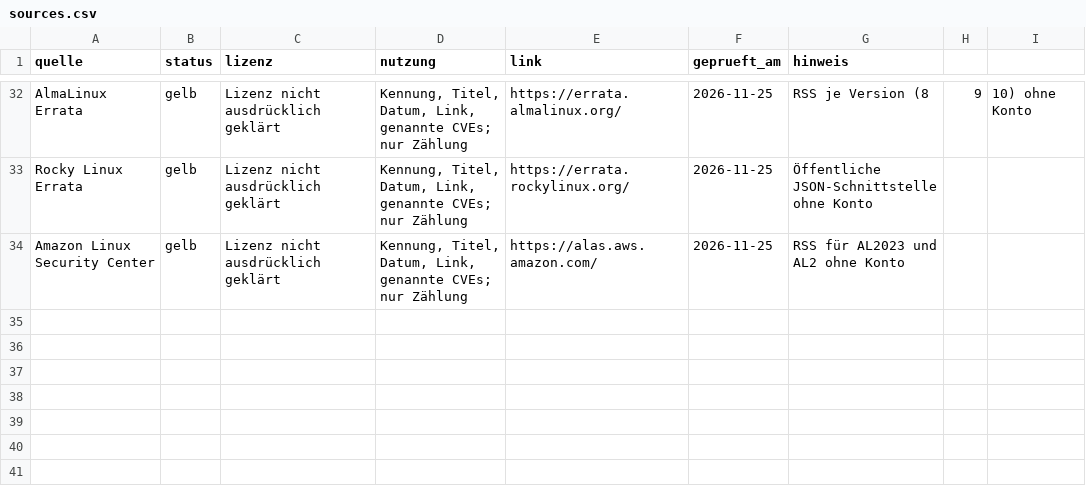
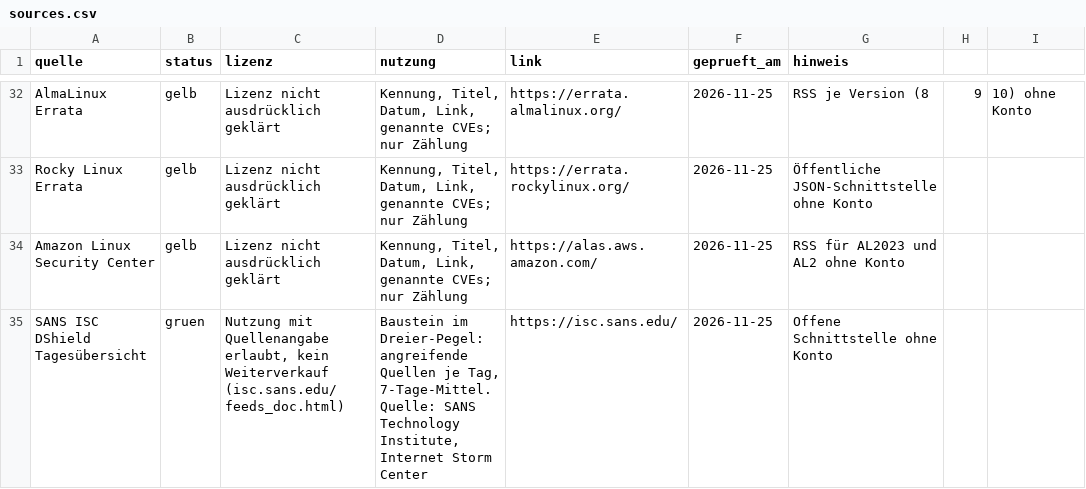
Before and after one commit to maxim91136/cyberlage.org, a CSV file: data/sources.csv, drawn as a sheet; only a part is shown, gaps mark what is left out; the diff names each change by its address in the sheet, - before the commit and + after, or states it on an @@ line.

```diff
--- a/data/sources.csv
+++ b/data/sources.csv
+row 35: SANS ISC DShield Tagesübersicht | gruen | Nutzung mit Quellenangabe erlaubt, kein Weiterverkauf (isc.sans.edu/feeds_doc.html) | Baustein im Dreier-Pegel: angreifende Quellen je Tag, 7-Tage-Mittel. Quelle: SANS Technology Institute, Internet Storm Center | https://isc.sans.edu/ | 2026-11-25 | Offene Schnittstelle ohne Konto
```
Also changed, not shown: site/data/sources.csv, 14 other files.
